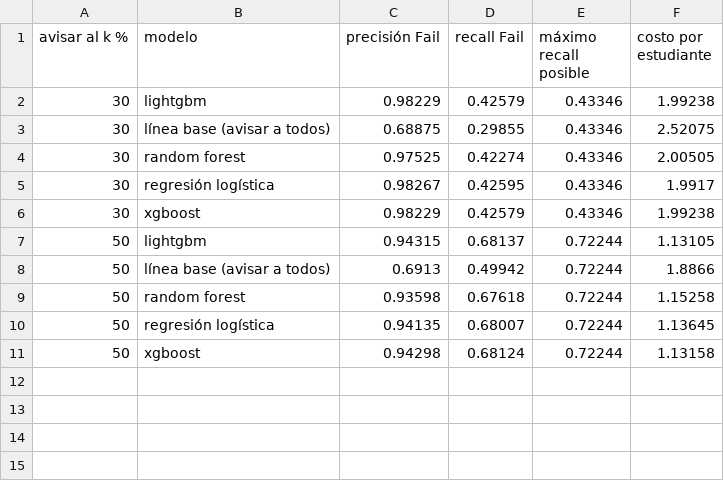
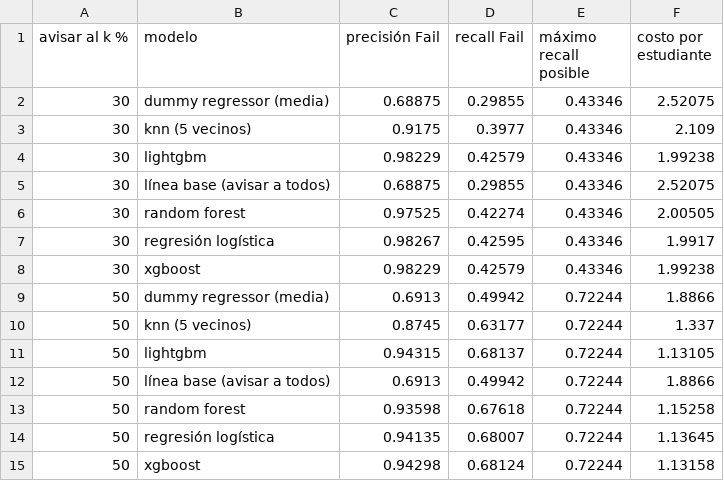
Before and after one commit to 123omarrendon/esp_lab_analisis_avanzado, a CSV file: reports/05_torneo_capacidad.csv, drawn as a sheet.

```diff
--- a/reports/05_torneo_capacidad.csv
+++ b/reports/05_torneo_capacidad.csv
@@ -1,2 +1,4 @@
 avisar al k %,modelo,precisión Fail,recall Fail,máximo recall posible,costo por estudiante
+30,dummy regressor (media),0.68875,0.29855,0.43346,2.52075
+30,knn (5 vecinos),0.9175,0.3977,0.43346,2.109
 30,lightgbm,0.98229,0.42579,0.43346,1.99238
@@ -6,2 +8,4 @@ avisar al k %,modelo,precisión Fail,recall Fail,máximo recall posible,costo po
 30,xgboost,0.98229,0.42579,0.43346,1.99238
+50,dummy regressor (media),0.6913,0.49942,0.72244,1.8866
+50,knn (5 vecinos),0.8745,0.63177,0.72244,1.337
 50,lightgbm,0.94315,0.68137,0.72244,1.13105
```
Also changed, not shown: reports/05_torneo_peor_caso.csv, reports/05_torneo_tabla.csv, 11 other files.
